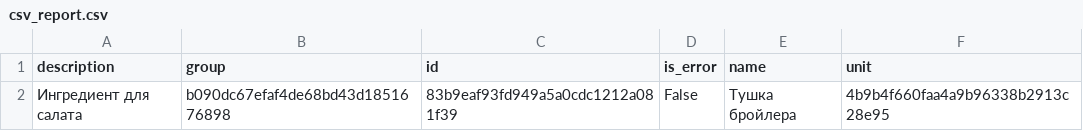
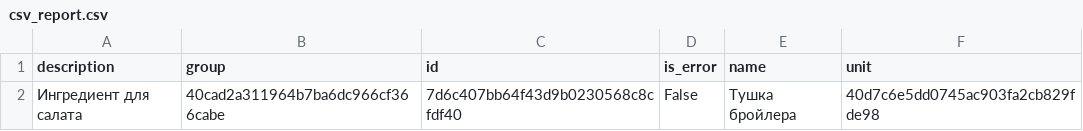
Before and after one commit to VolovikovAlexander/Patterns, a CSV file: Result4/csv_report.csv, drawn as a sheet.

```diff
--- a/Result4/csv_report.csv
+++ b/Result4/csv_report.csv
@@ -1,2 +1,2 @@
 description;group;id;is_error;name;unit
-Ингредиент для салата;b090dc67efaf4de68bd43d1851676898;83b9eaf93fd949a5a0cdc1212a081f39;False;Тушка бройлера;4b9b4f660faa4a9b96338b2913c28e95
+Ингредиент для салата;40cad2a311964b7ba6dc966cf366cabe;7d6c407bb64f43d9b0230568c8cfdf40;False;Тушка бройлера;40d7c6e5dd0745ac903fa2cb829fde98
```
Also changed, not shown: 13 other files.
